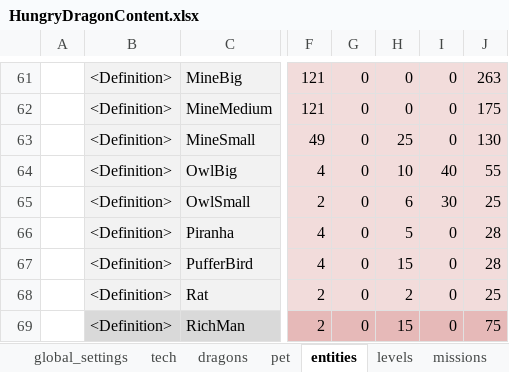
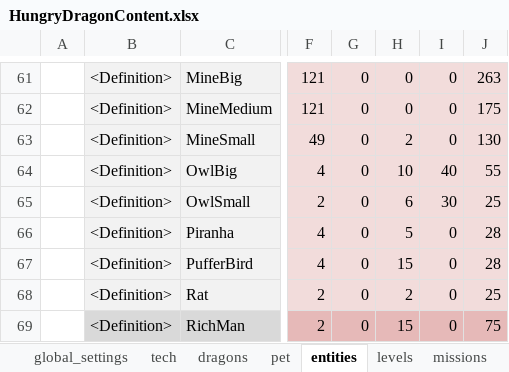
Before and after one commit to nam27062002/hello, an Excel workbook: Docs/Content/HungryDragonContent.xlsx, sheet entities, drawn as a sheet; only a part is shown, gaps mark what is left out; values as stored, in another font and other column widths than the file's, no borders; conditional formats and table styles not drawn; the diff names each change by its address in the sheet, - before the commit and + after, or states it on an @@ line.

```diff
--- a/Docs/Content/HungryDragonContent.xlsx (sheet entities)
+++ b/Docs/Content/HungryDragonContent.xlsx (sheet entities)
-H63: 25
+H63: 2
```
Also changed, not shown: 2 other files.
